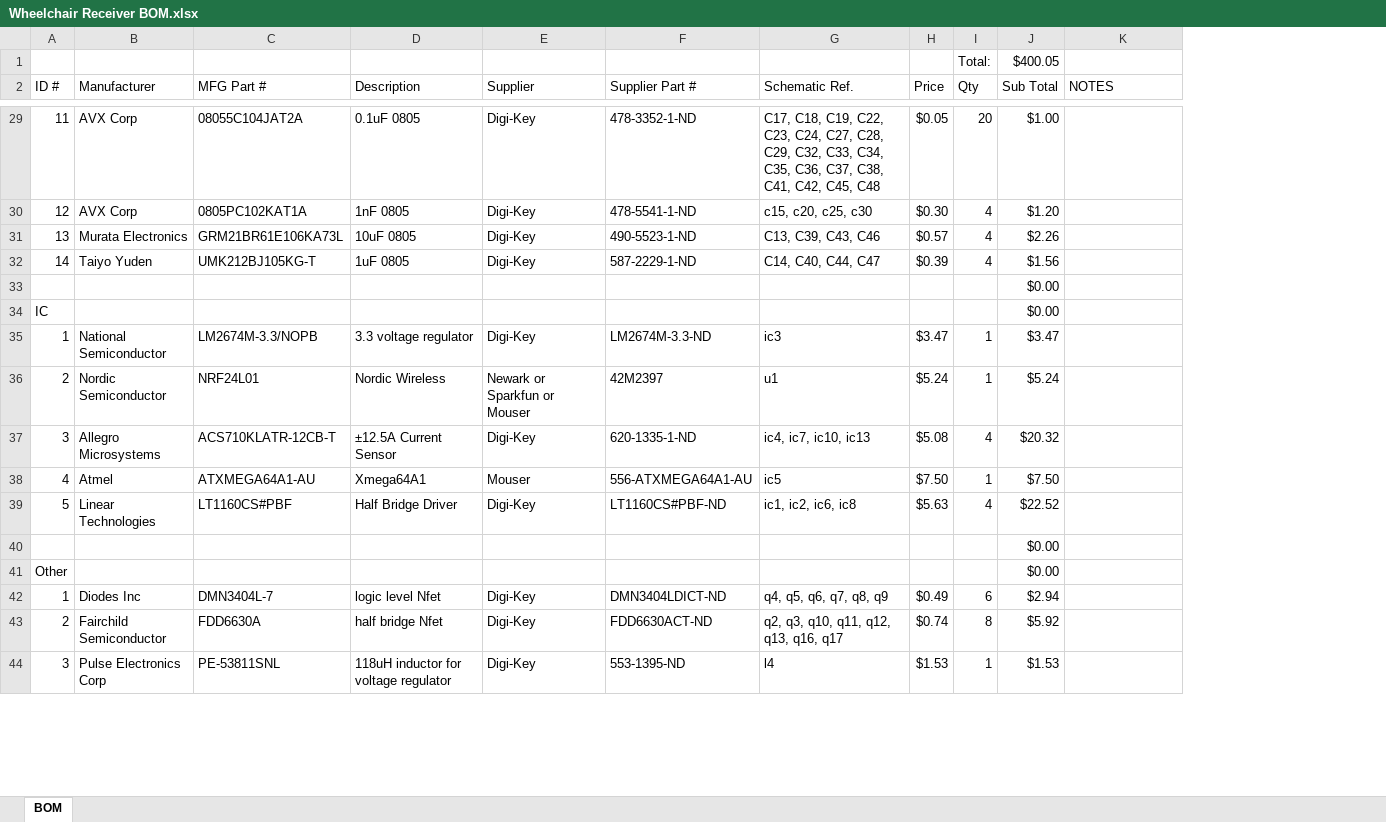
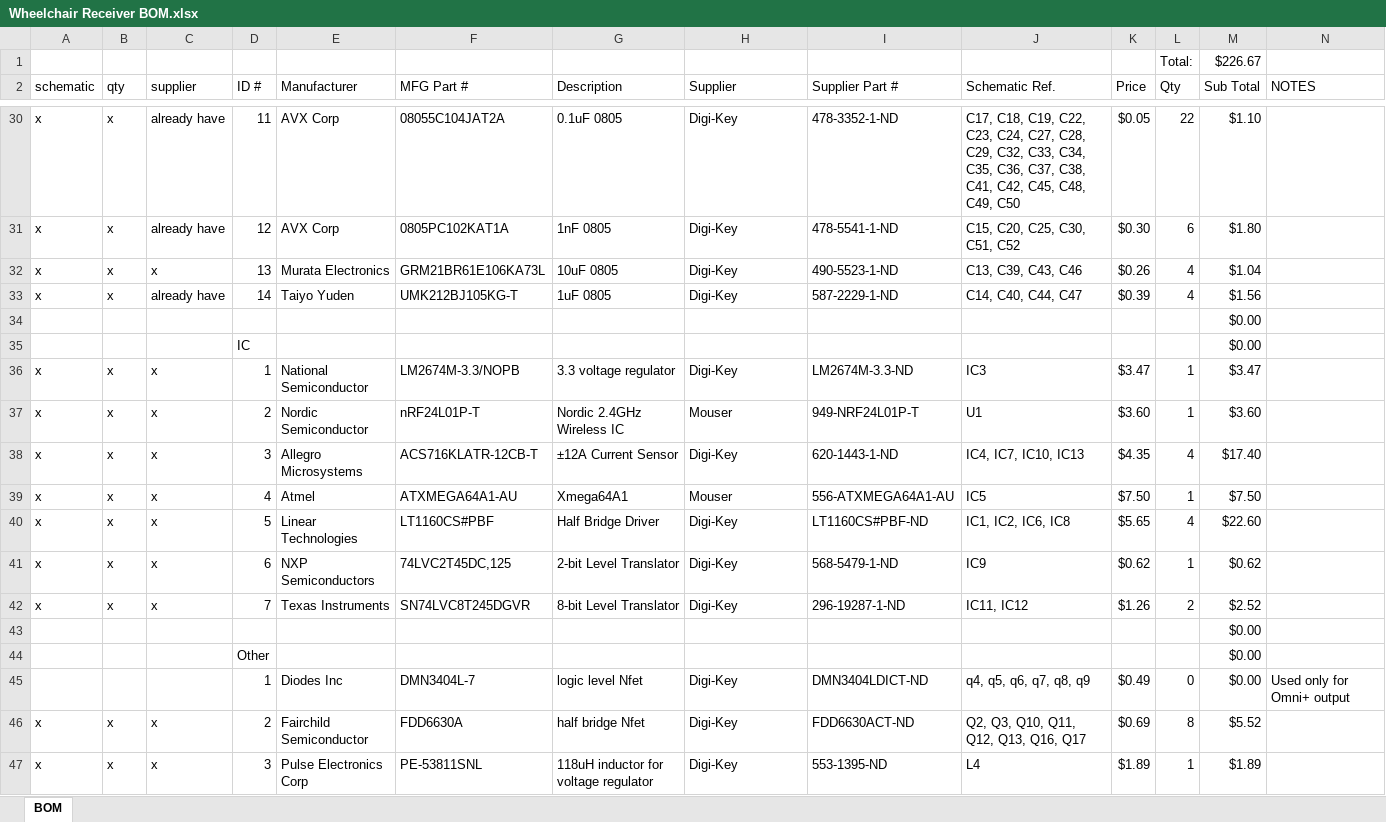
Before and after one commit to stewdk/pwct, an Excel workbook: hardware/Wheelchair Receiver BOM.xlsx, sheet BOM, drawn as a sheet; only a part is shown, gaps mark what is left out; values as stored, in another font and other column widths than the file's, no cell formats; table styles not drawn; removed rows and columns are numbered as before the commit, all else as after; rows hold the shown columns only; the diff covers the shown part only; the diff names each change by its address in the sheet, - before the commit and + after, or states it on an @@ line.

```diff
--- a/hardware/Wheelchair Receiver BOM.xlsx (sheet BOM)
+++ b/hardware/Wheelchair Receiver BOM.xlsx (sheet BOM)
+column A (schematic), rows 30-36: x | x | x | x |  |  | x; rows 38-40: all x; rows 46-47: x | x
+column B (qty), rows 30-36: x | x | x | x |  |  | x; rows 38-40: all x; rows 46-47: x | x
+column C (supplier), rows 30-36: already have | already have | x | already have |  |  | x; rows 38-40: all x; rows 46-47: x | x
-M1 (Sub Total): $400.05
+M1 (Sub Total): $226.67
-J30 (Schematic Ref.): …C42, C45, C48
+J30 (Schematic Ref.): …C42, C45, C48, C49, C50
-L30 (Qty): 20
+L30 (Qty): 22
-M30 (Sub Total): $1.00
+M30 (Sub Total): $1.10
-J31 (Schematic Ref.): c15, c20, c25, c30
+J31 (Schematic Ref.): C15, C20, C25, C30, C51, C52
-L31 (Qty): 4
+L31 (Qty): 6
-M31 (Sub Total): $1.20
+M31 (Sub Total): $1.80
-K32 (Price): $0.57
+K32 (Price): $0.26
-M32 (Sub Total): $2.26
+M32 (Sub Total): $1.04
-J36 (Schematic Ref.): ic3
+J36 (Schematic Ref.): IC3
-row 36: 2 | Nordic Semiconductor | NRF24L01 | Nordic Wireless | Newark or Sparkfun or Mouser | 42M2397 | u1 | $5.24 | 1 | $5.24
+row 37: x | x | x | 2 | Nordic Semiconductor | nRF24L01P-T | Nordic 2.4GHz Wireless IC | Mouser | 949-NRF24L01P-T | U1 | $3.60 | 1 | $3.60
-F38 (MFG Part #): ACS710KLATR-12CB-T
+F38 (MFG Part #): ACS716KLATR-12CB-T
-G38 (Description): ±12.5A Current Sensor
+G38 (Description): ±12A Current Sensor
-I38 (Supplier Part #): 620-1335-1-ND
+I38 (Supplier Part #): 620-1443-1-ND
-J38 (Schematic Ref.): ic4, ic7, ic10, ic13
+J38 (Schematic Ref.): IC4, IC7, IC10, IC13
-K38 (Price): $5.08
+K38 (Price): $4.35
-M38 (Sub Total): $20.32
+M38 (Sub Total): $17.40
-J39 (Schematic Ref.): ic5
+J39 (Schematic Ref.): IC5
-J40 (Schematic Ref.): ic1, ic2, ic6, ic8
+J40 (Schematic Ref.): IC1, IC2, IC6, IC8
-K40 (Price): $5.63
+K40 (Price): $5.65
-M40 (Sub Total): $22.52
+M40 (Sub Total): $22.60
+row 41: x | x | x | 6 | NXP Semiconductors | 74LVC2T45DC,125 | 2-bit Level Translator | Digi-Key | 568-5479-1-ND | IC9 | $0.62 | 1 | $0.62
+row 42: x | x | x | 7 | Texas Instruments | SN74LVC8T245DGVR | 8-bit Level Translator | Digi-Key | 296-19287-1-ND | IC11, IC12 | $1.26 | 2 | $2.52
-L45 (Qty): 6
+L45 (Qty): 0
-M45 (Sub Total): $2.94
+M45 (Sub Total): $0.00
-N45 (NOTES): (empty)
+N45 (NOTES): Used only for Omni+ output
-J46 (Schematic Ref.): q2, q3, q10, q11, q12, q13, q16, q17
+J46 (Schematic Ref.): Q2, Q3, Q10, Q11, Q12, Q13, Q16, Q17
-K46 (Price): $0.74
+K46 (Price): $0.69
-M46 (Sub Total): $5.92
+M46 (Sub Total): $5.52
-J47 (Schematic Ref.): l4
+J47 (Schematic Ref.): L4
-K47 (Price): $1.53
+K47 (Price): $1.89
-M47 (Sub Total): $1.53
+M47 (Sub Total): $1.89
```
Also changed, not shown: 2 added rows, 4 removed rows and 120 edited cells elsewhere in this sheet, cell formats, formulas that keep their value, 4 other files.
